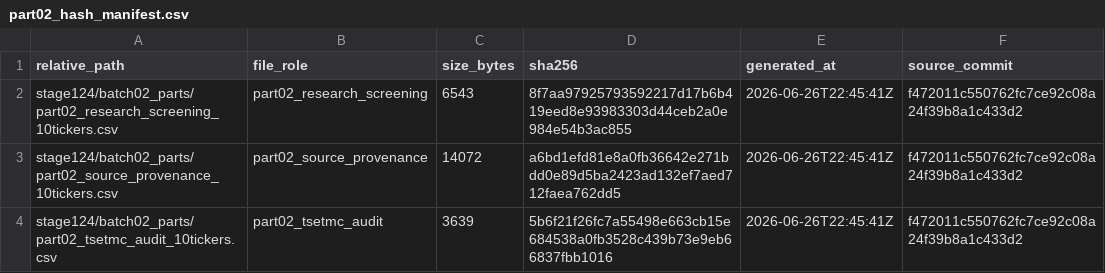
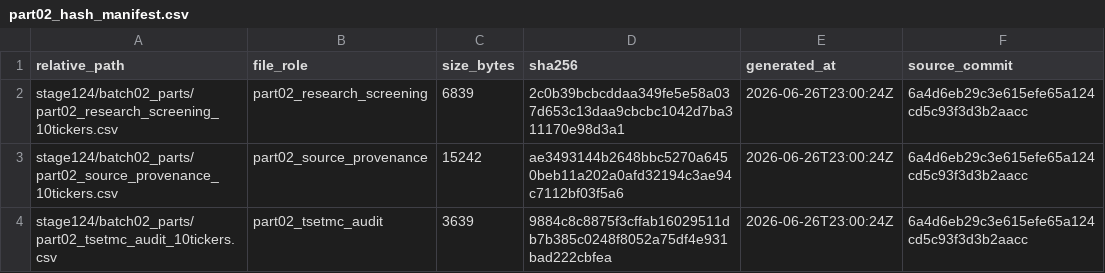
Before and after one commit to abtinasg/papermali, a CSV file: project/stage124/batch02_parts/part02_hash_manifest.csv, drawn as a sheet.

```diff
--- a/project/stage124/batch02_parts/part02_hash_manifest.csv
+++ b/project/stage124/batch02_parts/part02_hash_manifest.csv
@@ -1,4 +1,4 @@
 relative_path,file_role,size_bytes,sha256,generated_at,source_commit
-stage124/batch02_parts/part02_research_screening_10tickers.csv,part02_research_screening,6543,8f7aa97925793592217d17b6b419eed8e93983303d44ceb2a0e984e54b3ac855,2026-06-26T22:45:41Z,f472011c550762fc7ce92c08a24f39b8a1c433d2
-stage124/batch02_parts/part02_source_provenance_10tickers.csv,part02_source_provenance,14072,a6bd1efd81e8a0fb36642e271bdd0e89d5ba2423ad132ef7aed712faea762dd5,2026-06-26T22:45:41Z,f472011c550762fc7ce92c08a24f39b8a1c433d2
-stage124/batch02_parts/part02_tsetmc_audit_10tickers.csv,part02_tsetmc_audit,3639,5b6f21f26fc7a55498e663cb15e684538a0fb3528c439b73e9eb66837fbb1016,2026-06-26T22:45:41Z,f472011c550762fc7ce92c08a24f39b8a1c433d2
+stage124/batch02_parts/part02_research_screening_10tickers.csv,part02_research_screening,6839,2c0b39bcbcddaa349fe5e58a037d653c13daa9cbcbc1042d7ba311170e98d3a1,2026-06-26T23:00:24Z,6a4d6eb29c3e615efe65a124cd5c93f3d3b2aacc
+stage124/batch02_parts/part02_source_provenance_10tickers.csv,part02_source_provenance,15242,ae3493144b2648bbc5270a6450beb11a202a0afd32194c3ae94c7112bf03f5a6,2026-06-26T23:00:24Z,6a4d6eb29c3e615efe65a124cd5c93f3d3b2aacc
+stage124/batch02_parts/part02_tsetmc_audit_10tickers.csv,part02_tsetmc_audit,3639,9884c8c8875f3cffab16029511db7b385c0248f8052a75df4e931bad222cbfea,2026-06-26T23:00:24Z,6a4d6eb29c3e615efe65a124cd5c93f3d3b2aacc
```
Also changed, not shown: project/stage124/batch02_parts/part02_research_screening_10tickers.csv, project/stage124/batch02_parts/part02_source_provenance_10tickers.csv, 6 other files.
